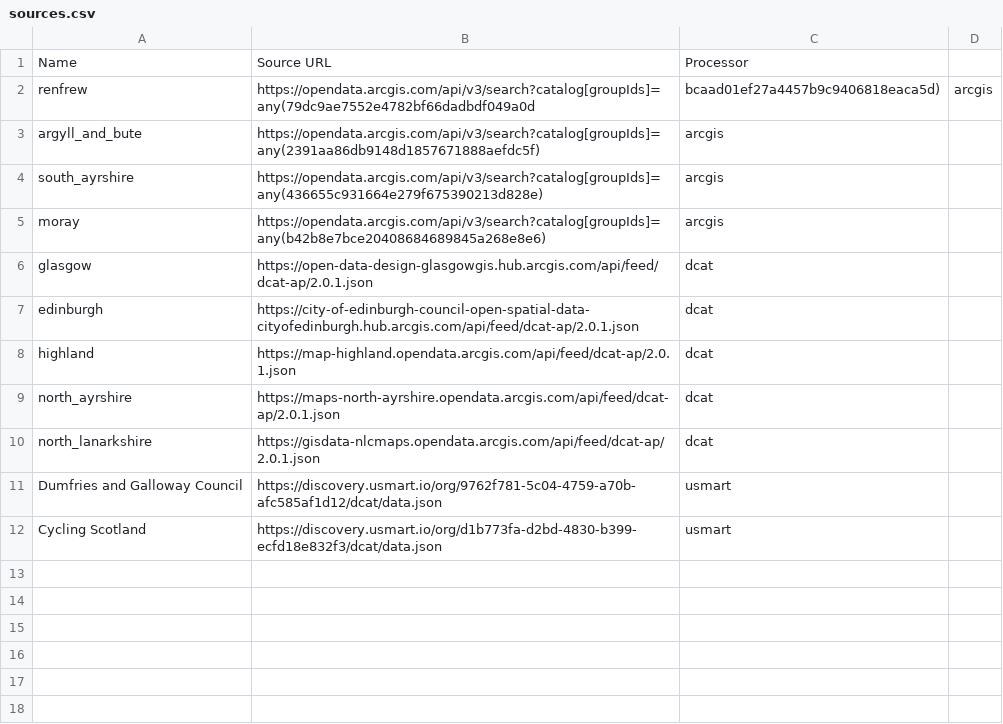
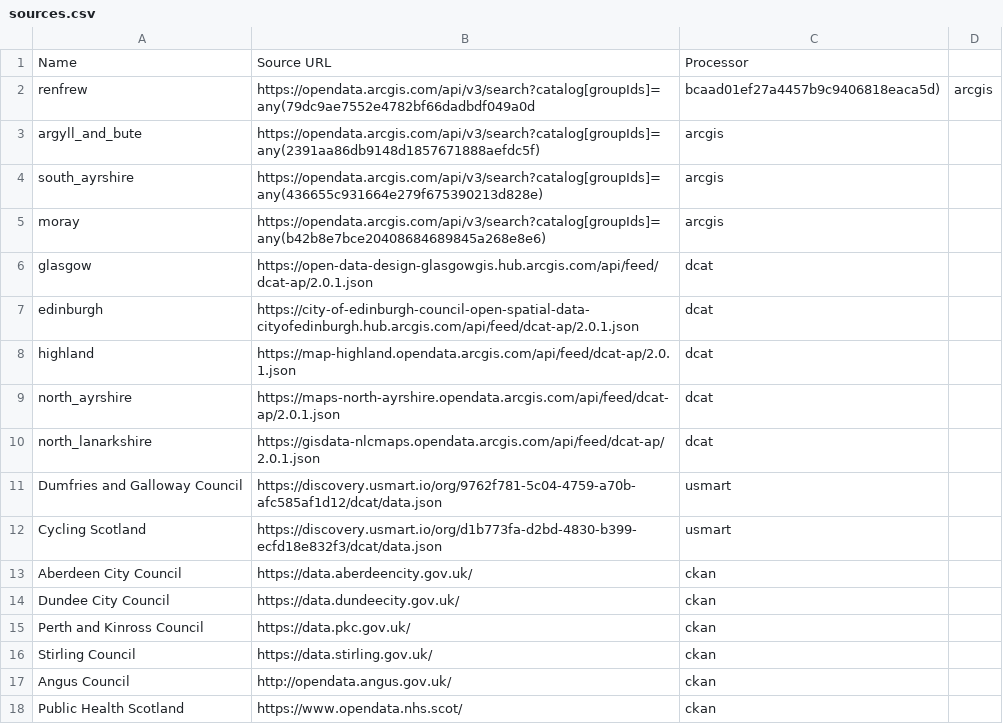
Before and after one commit to OpenDataScotland/the_od_bods, a CSV file: sources.csv, drawn as a sheet.

Commit message:
Update sources.csv
CKAN sources added

```diff
--- a/sources.csv
+++ b/sources.csv
@@ -12 +12,7 @@ Dumfries and Galloway Council,https://discovery.usmart.io/org/9762f781-5c04-4759
 Cycling Scotland,https://discovery.usmart.io/org/d1b773fa-d2bd-4830-b399-ecfd18e832f3/dcat/data.json,usmart
+Aberdeen City Council,https://data.aberdeencity.gov.uk/,ckan
+Dundee City Council,https://data.dundeecity.gov.uk/,ckan
+Perth and Kinross Council,https://data.pkc.gov.uk/,ckan
+Stirling Council,https://data.stirling.gov.uk/,ckan
+Angus Council,http://opendata.angus.gov.uk/,ckan
+Public Health Scotland,https://www.opendata.nhs.scot/,ckan
```
